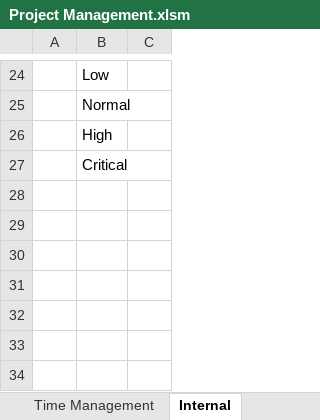
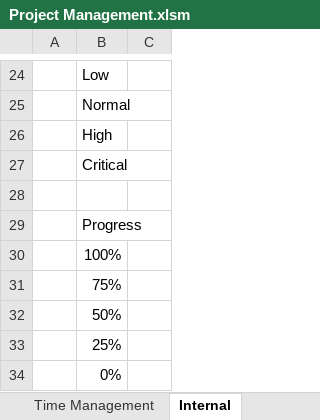
Before and after one commit to QuangHaiNguyen/Project_Requirement, an Excel workbook: Project Management.xlsm, sheet Internal, drawn as a sheet; only a part is shown, gaps mark what is left out; values as stored, in another font and other column widths than the file's, no borders; the diff names each change by its address in the sheet, - before the commit and + after, or states it on an @@ line.

```diff
--- a/Project Management.xlsm (sheet Internal)
+++ b/Project Management.xlsm (sheet Internal)
+row 28: (empty)
+row 29:  | Progress
+row 30:  | 100%
+row 31:  | 75%
+row 32:  | 50%
+row 33:  | 25%
+row 34:  | 0%
```
Also changed, not shown: sheet Requirement, other sheet tabs, 1 other file.
